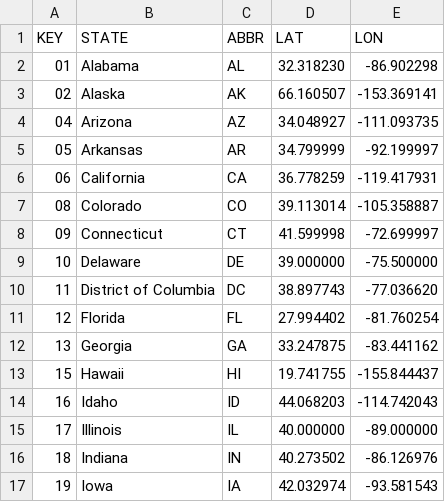
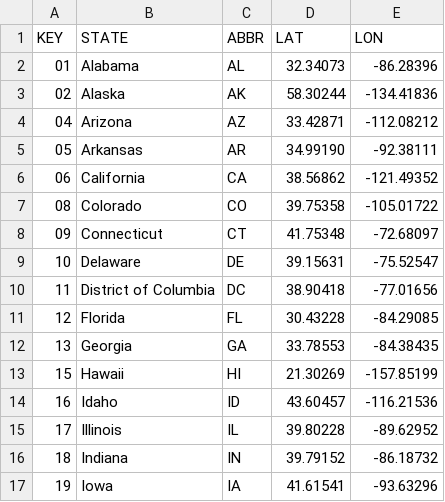
Before and after one commit to mezcalhead/covid-19-tools, a CSV file: data/resources/states.csv, drawn as a sheet; only a part is shown; the diff covers the shown part only.

```diff
--- a/data/resources/states.csv
+++ b/data/resources/states.csv
@@ -1,17 +1,17 @@
 KEY,STATE,ABBR,LAT,LON
-01,Alabama,AL,32.318230,-86.902298
-02,Alaska,AK,66.160507,-153.369141
-04,Arizona,AZ,34.048927,-111.093735
-05,Arkansas,AR,34.799999,-92.199997
-06,California,CA,36.778259,-119.417931
-08,Colorado,CO,39.113014,-105.358887
-09,Connecticut,CT,41.599998,-72.699997
-10,Delaware,DE,39.000000,-75.500000
-11,District of Columbia,DC,38.897743,-77.036620
-12,Florida,FL,27.994402,-81.760254
-13,Georgia,GA,33.247875,-83.441162
-15,Hawaii,HI,19.741755,-155.844437
-16,Idaho,ID,44.068203,-114.742043
-17,Illinois,IL,40.000000,-89.000000
-18,Indiana,IN,40.273502,-86.126976
-19,Iowa,IA,42.032974,-93.581543
+01,Alabama,AL,32.34073,-86.28396
+02,Alaska,AK,58.30244,-134.41836
+04,Arizona,AZ,33.42871,-112.08212
+05,Arkansas,AR,34.99190,-92.38111
+06,California,CA,38.56862,-121.49352
+08,Colorado,CO,39.75358,-105.01722
+09,Connecticut,CT,41.75348,-72.68097
+10,Delaware,DE,39.15631,-75.52547
+11,District of Columbia,DC,38.90418,-77.01656
+12,Florida,FL,30.43228,-84.29085
+13,Georgia,GA,33.78553,-84.38435
+15,Hawaii,HI,21.30269,-157.85199
+16,Idaho,ID,43.60457,-116.21536
+17,Illinois,IL,39.80228,-89.62952
+18,Indiana,IN,39.79152,-86.18732
+19,Iowa,IA,41.61541,-93.63296
```
Also changed, not shown: 70 edited cells elsewhere in this file, data/resources/us_counties.csv.
